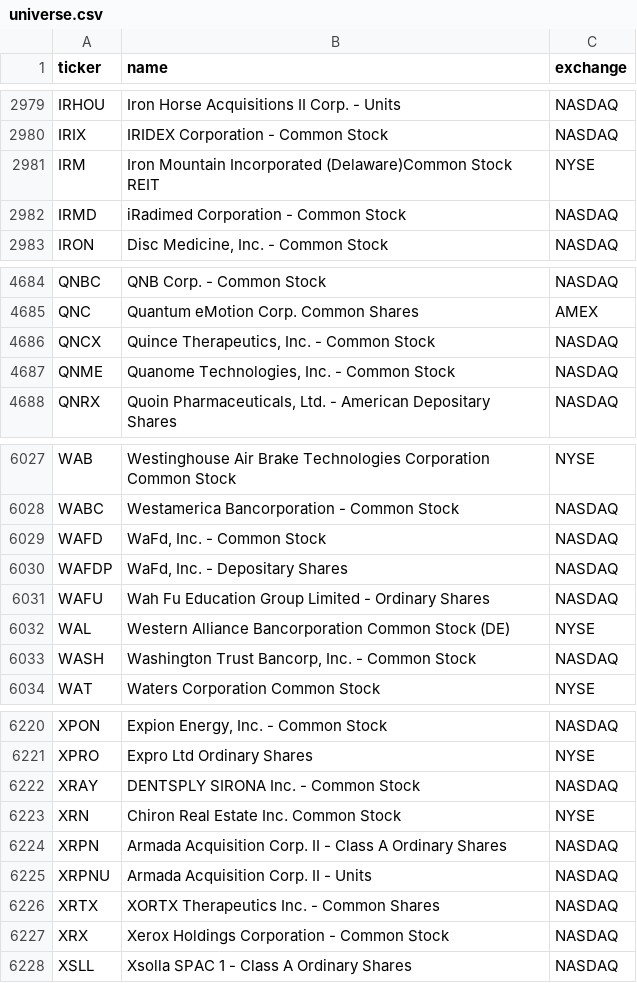
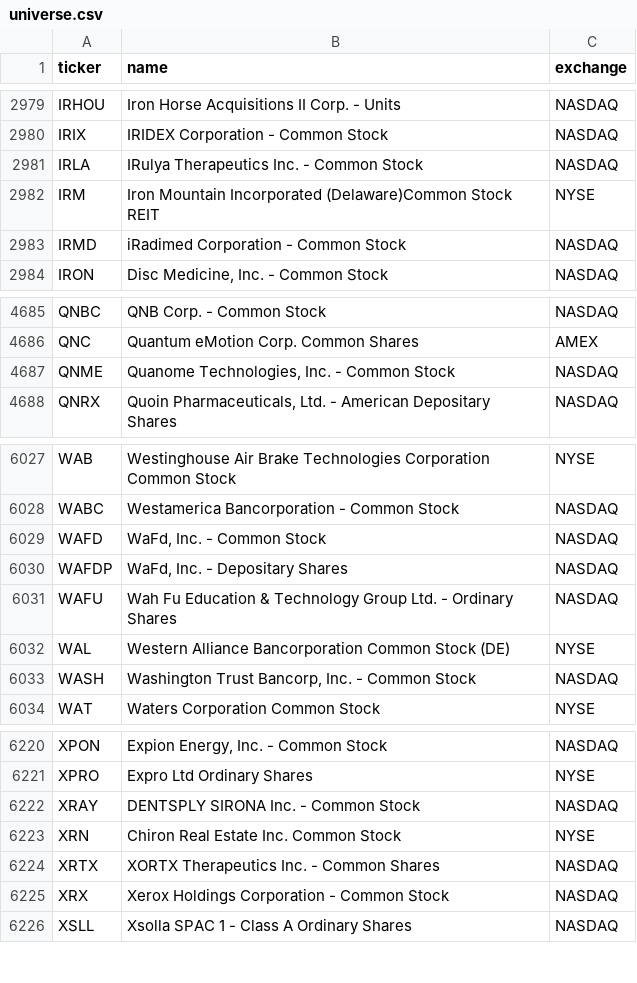
Before and after one commit to kimjunhoney2551-ship-it/stock-leader-dashboard, a CSV file: config/universe.csv, drawn as a sheet; only a part is shown, gaps mark what is left out.

```diff
--- a/config/universe.csv
+++ b/config/universe.csv
@@ -2980,2 +2980,3 @@ IRHOU,Iron Horse Acquisitions II Corp. - Units,NASDAQ
 IRIX,IRIDEX Corporation - Common Stock,NASDAQ
+IRLA,IRulya Therapeutics Inc. - Common Stock,NASDAQ
 IRM,Iron Mountain Incorporated (Delaware)Common Stock REIT,NYSE
@@ -4685,3 +4686,2 @@ QNBC,QNB Corp. - Common Stock,NASDAQ
 QNC,Quantum eMotion Corp. Common Shares,AMEX
-QNCX,"Quince Therapeutics, Inc. - Common Stock",NASDAQ
 QNME,"Quanome Technologies, Inc. - Common Stock",NASDAQ
@@ -6030,3 +6030,3 @@ WAFD,"WaFd, Inc. - Common Stock",NASDAQ
 WAFDP,"WaFd, Inc. - Depositary Shares",NASDAQ
-WAFU,Wah Fu Education Group Limited - Ordinary Shares,NASDAQ
+WAFU,Wah Fu Education & Technology Group Ltd. - Ordinary Shares,NASDAQ
 WAL,Western Alliance Bancorporation Common Stock (DE),NYSE
@@ -6223,4 +6223,2 @@ XRAY,DENTSPLY SIRONA Inc. - Common Stock,NASDAQ
 XRN,Chiron Real Estate Inc. Common Stock,NYSE
-XRPN,Armada Acquisition Corp. II - Class A Ordinary Shares,NASDAQ
-XRPNU,Armada Acquisition Corp. II - Units,NASDAQ
 XRTX,XORTX Therapeutics Inc. - Common Shares,NASDAQ
```
Also changed, not shown: 9 other files.
